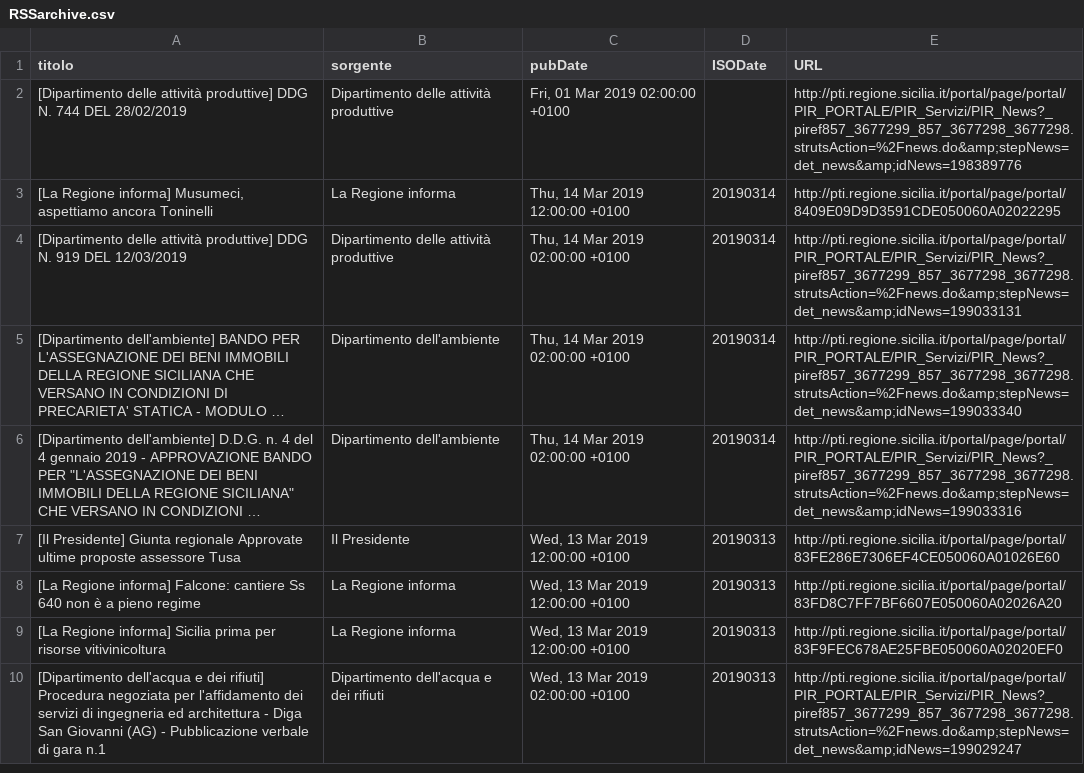
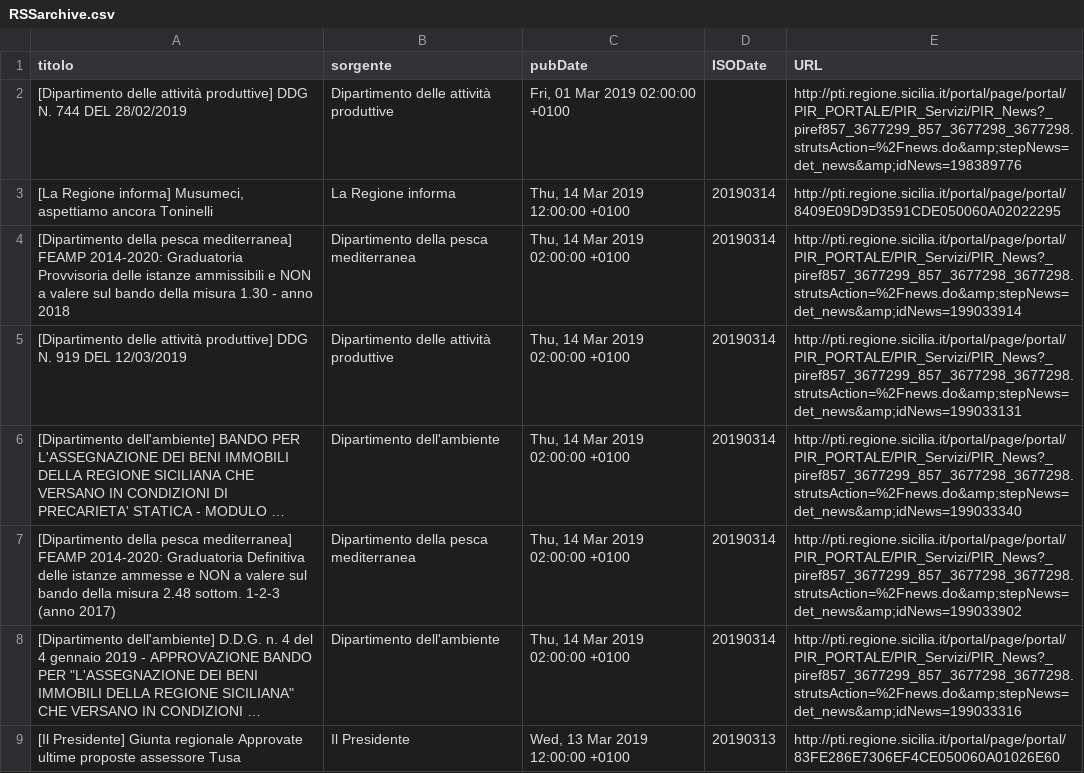
Before and after one commit to aborruso/regioneSiciliaNewsRSS, a CSV file: RSSarchive.csv, drawn as a sheet; only a part is shown; the shorter side is filled out with more unchanged rows; long unchanged cells end in …; the diff names each change by its address in the sheet, - before the commit and + after, or states it on an @@ line.

Commit message:
Aggiorna archivio notizie

```diff
--- a/RSSarchive.csv
+++ b/RSSarchive.csv
+row 4: [Dipartimento della pesca mediterranea] FEAMP 2014-2020: Graduatoria Provvisoria delle istanze ammissibili e NON a valere sul bando della misura 1.30 - anno 2018 | Dipartimento della pesca mediterranea | Thu, 14 Mar 2019 02:00:00 +0100 | 20190314 | http://pti.regione.sicilia.it/portal/page/portal/PIR_PORTALE/PIR_Servizi/PIR_News?_piref857_3677299_857_3677298_3677298.strutsAction=%2Fnews.do&amp;stepNews=det_news&amp;idNews=199033914
+row 7: [Dipartimento della pesca mediterranea] FEAMP 2014-2020: Graduatoria Definitiva delle istanze ammesse e NON a valere sul bando della misura 2.48 sottom. 1-2-3 (anno 2017) | Dipartimento della pesca mediterranea | Thu, 14 Mar 2019 02:00:00 +0100 | 20190314 | http://pti.regione.sicilia.it/portal/page/portal/PIR_PORTALE/PIR_Servizi/PIR_News?_piref857_3677299_857_3677298_3677298.strutsAction=%2Fnews.do&amp;stepNews=det_news&amp;idNews=199033902
```
